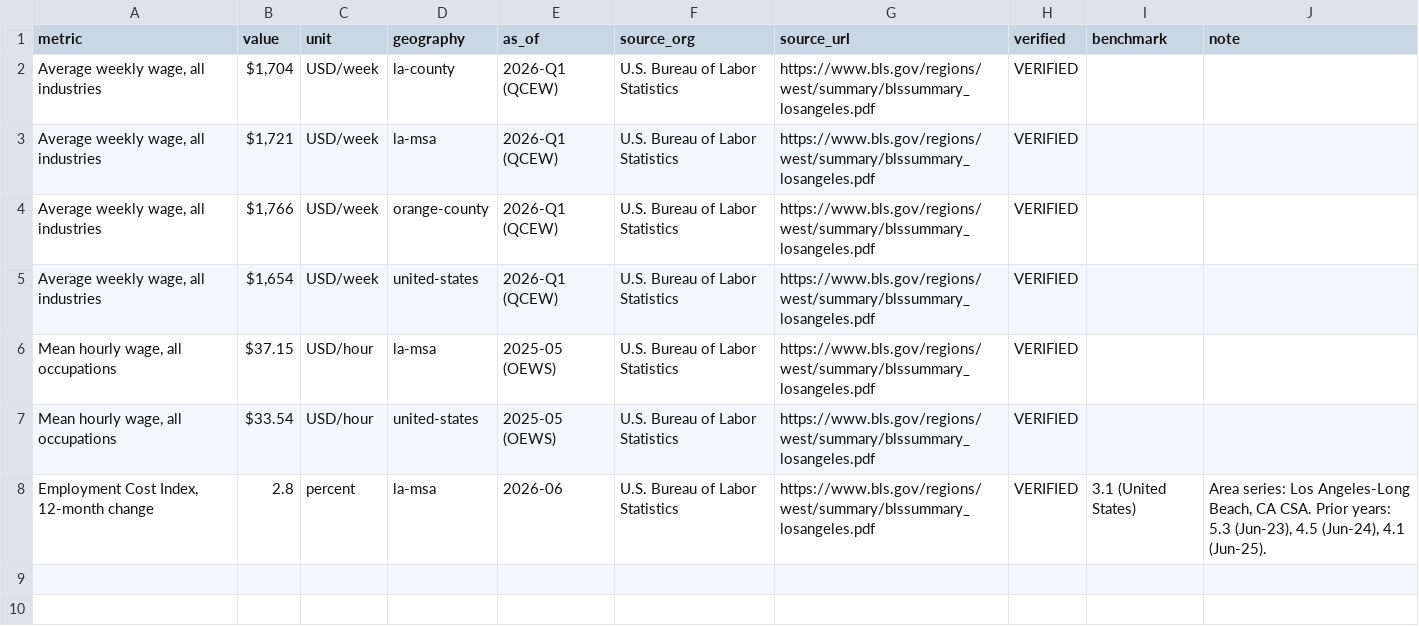
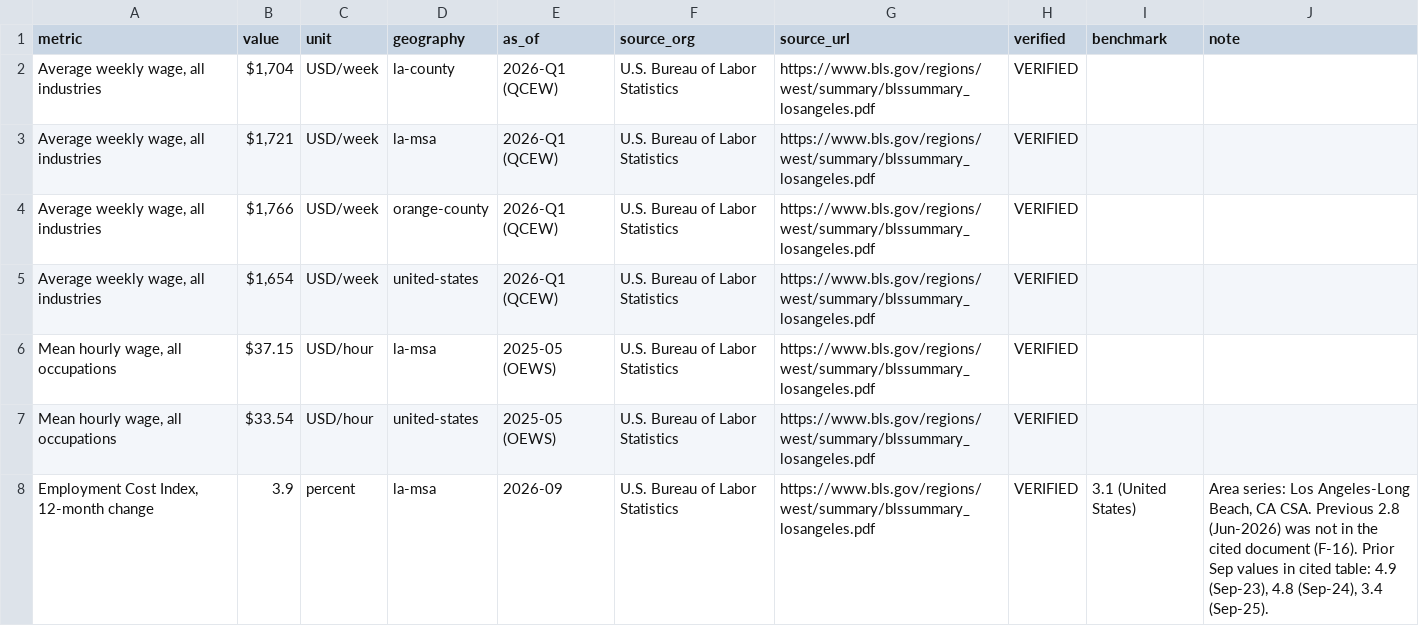
Before and after one commit to wingbangboozle1-lang/Jack3, a CSV file: decision-file/data/employment__wages.csv, drawn as a sheet.

```diff
--- a/decision-file/data/employment__wages.csv
+++ b/decision-file/data/employment__wages.csv
@@ -7,2 +7,2 @@ metric,value,unit,geography,as_of,source_org,source_url,verified,benchmark,note
 "Mean hourly wage, all occupations",$33.54,USD/hour,united-states,2025-05 (OEWS),U.S. Bureau of Labor Statistics,https://www.bls.gov/regions/west/summary/blssummary_losangeles.pdf,VERIFIED,,
-"Employment Cost Index, 12-month change",2.8,percent,la-msa,2026-06,U.S. Bureau of Labor Statistics,https://www.bls.gov/regions/west/summary/blssummary_losangeles.pdf,VERIFIED,3.1 (United States),"Area series: Los Angeles-Long Beach, CA CSA. Prior years: 5.3 (Jun-23), 4.5 (Jun-24), 4.1 (Jun-25)."
+"Employment Cost Index, 12-month change",3.9,percent,la-msa,2026-09,U.S. Bureau of Labor Statistics,https://www.bls.gov/regions/west/summary/blssummary_losangeles.pdf,VERIFIED,3.1 (United States),"Area series: Los Angeles-Long Beach, CA CSA. Previous 2.8 (Jun-2026) was not in the cited document (F-16). Prior Sep values in cited table: 4.9 (Sep-23), 4.8 (Sep-24), 3.4 (Sep-25)."
```
Also changed, not shown: decision-file/data/employment__employment_trend.csv, decision-file/data/employment__inflation.csv, 35 other files.
